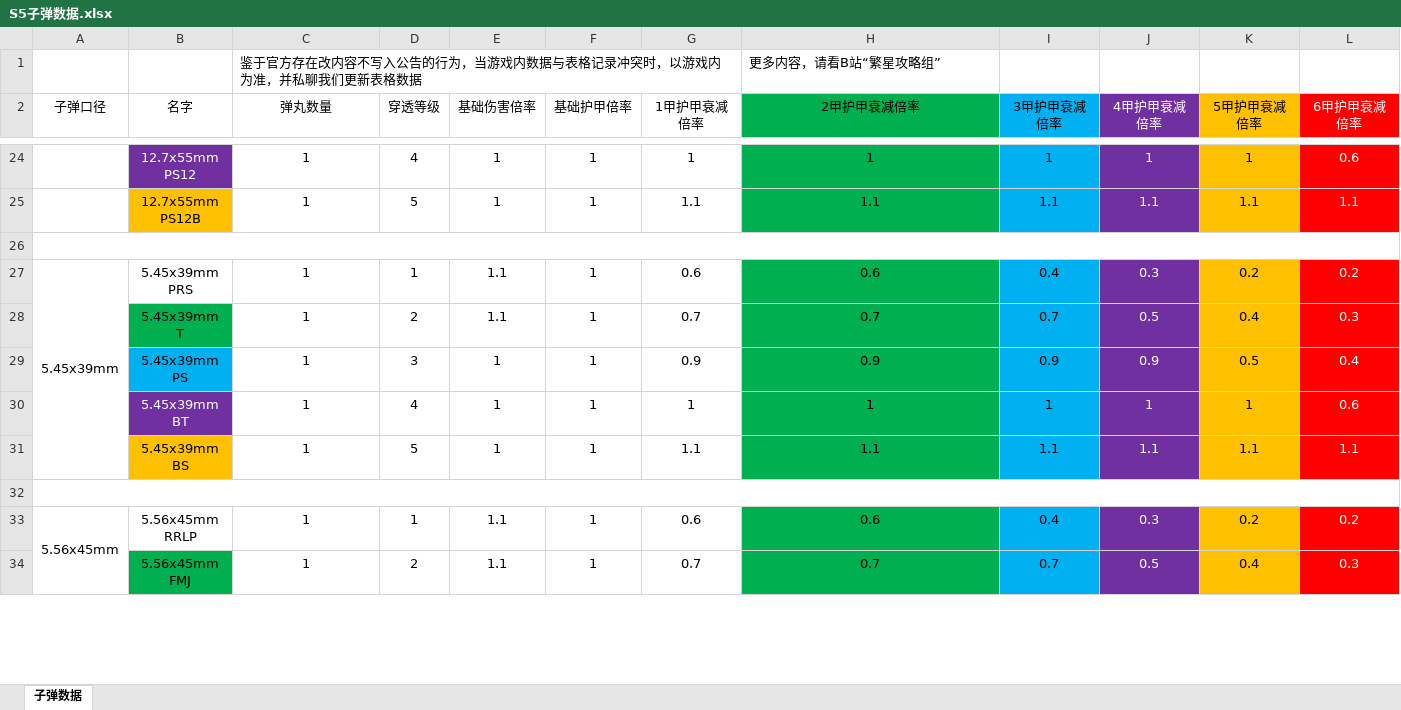
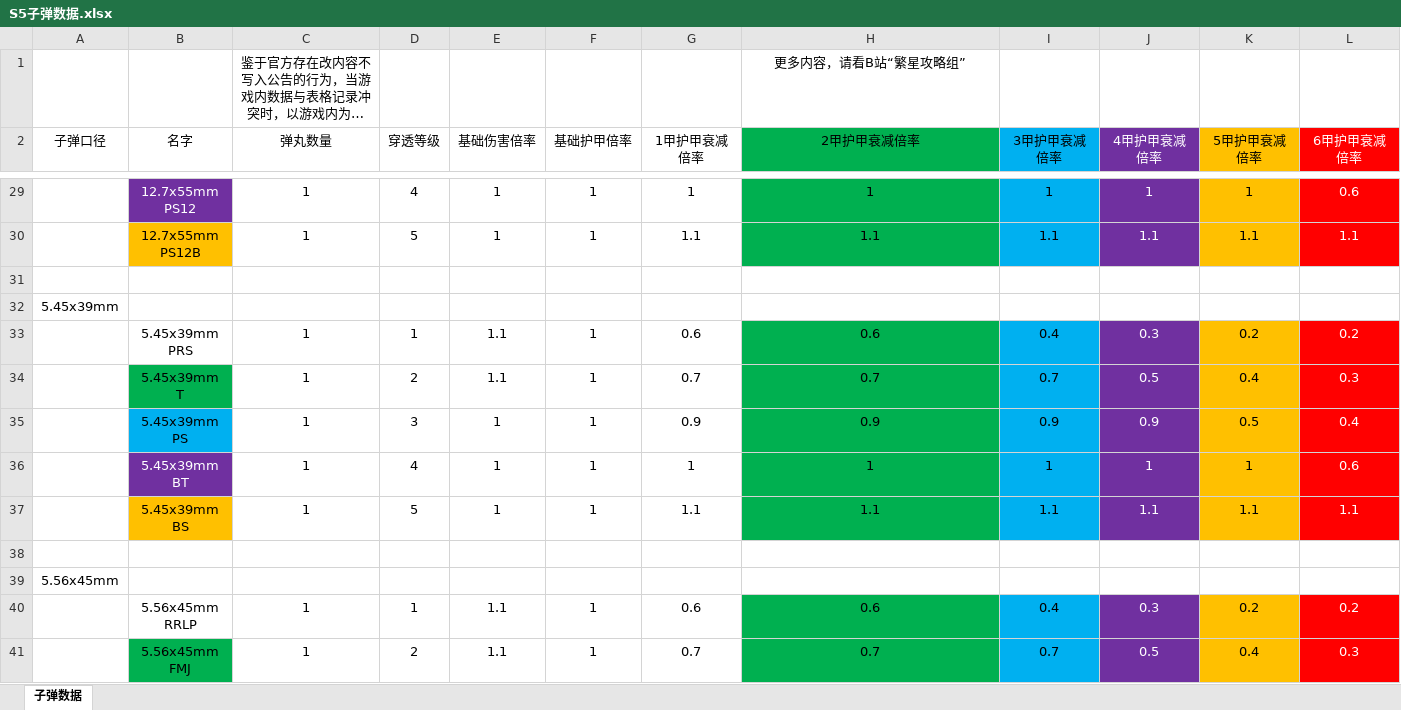
Before and after one commit to StarryNightSquad/Delta-Force, an Excel workbook: 夺金伤害计算模拟/通用武器/S5子弹数据.xlsx, sheet 子弹数据, drawn as a sheet; only a part is shown, gaps mark what is left out; long unchanged cells end in …; values as stored, in another font and other column widths than the file's, no borders; removed rows and columns are numbered as before the commit, all else as after; the diff covers the shown part only; the diff names each change by its address in the sheet, - before the commit and + after, or states it on an @@ line.

```diff
--- a/夺金伤害计算模拟/通用武器/S5子弹数据.xlsx (sheet 子弹数据)
+++ b/夺金伤害计算模拟/通用武器/S5子弹数据.xlsx (sheet 子弹数据)
-C1 alignment: left
+C1 alignment: center
-H1 alignment: left
+H1 alignment: center
-A26:L26 merged
+row 32: 5.45x39mm
-A33 (子弹口径): 5.45x39mm
+A33 (子弹口径): (empty)
-A27:A31 merged
-A32:L32 merged
+row 39: 5.56x45mm
-A40 (子弹口径): 5.56x45mm
+A40 (子弹口径): (empty)
-A33:A37 merged
```
Also changed, not shown: 17 added rows, 17 edited cells and merged cells elsewhere in this sheet.
